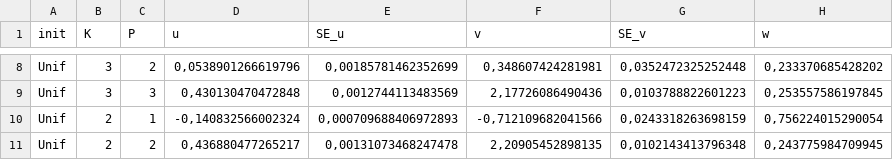
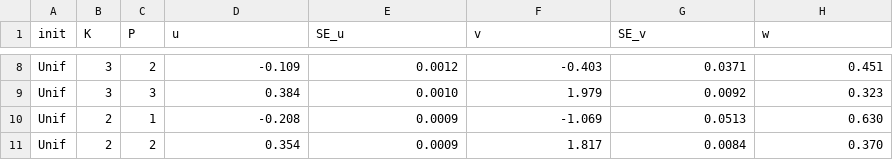
Before and after one commit to mspreafico/JMDF, a CSV file: results/tables/table_7.csv, drawn as a sheet; only a part is shown, gaps mark what is left out; the diff covers the shown part only.

```diff
--- a/results/tables/table_7.csv
+++ b/results/tables/table_7.csv
@@ -8,4 +8,4 @@
-"Unif";3;2;0,0538901266619796;0,00185781462352699;0,348607424281981;0,0352472325252448;0,233370685428202
-"Unif";3;3;0,430130470472848;0,0012744113483569;2,17726086490436;0,0103788822601223;0,253557586197845
-"Unif";2;1;-0,140832566002324;0,000709688406972893;-0,712109682041566;0,0243318263698159;0,756224015290054
-"Unif";2;2;0,436880477265217;0,00131073468247478;2,20905452898135;0,0102143413796348;0,243775984709945
+"Unif";3;2;"-0.109";"0.0012";"-0.403";"0.0371";"0.451"
+"Unif";3;3;"0.384";"0.0010";"1.979";"0.0092";"0.323"
+"Unif";2;1;"-0.208";"0.0009";"-1.069";"0.0513";"0.630"
+"Unif";2;2;"0.354";"0.0009";"1.817";"0.0084";"0.370"
```
Also changed, not shown: 30 edited cells elsewhere in this file, 12 other files.
